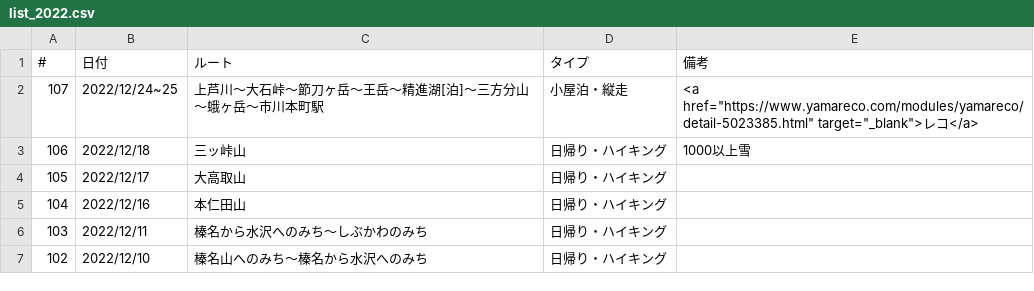
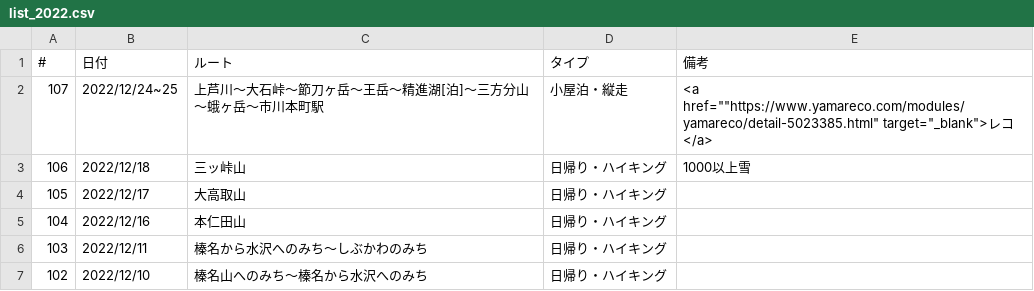
Before and after one commit to onlyzs89/onlyzs89.github.io, a CSV file: mountains/assets/data/list_2022.csv, drawn as a sheet; only a part is shown; the diff names each change by its address in the sheet, - before the commit and + after, or states it on an @@ line.

Commit message:
add

```diff
--- a/mountains/assets/data/list_2022.csv
+++ b/mountains/assets/data/list_2022.csv
-E2 (備考): <a href="https://www.yamareco.com/modules/yamareco/detail-5023385.html" target="_blank">レ…
+E2 (備考): <a href=""https://www.yamareco.com/modules/yamareco/detail-5023385.html" target="_blank">レ…
```
